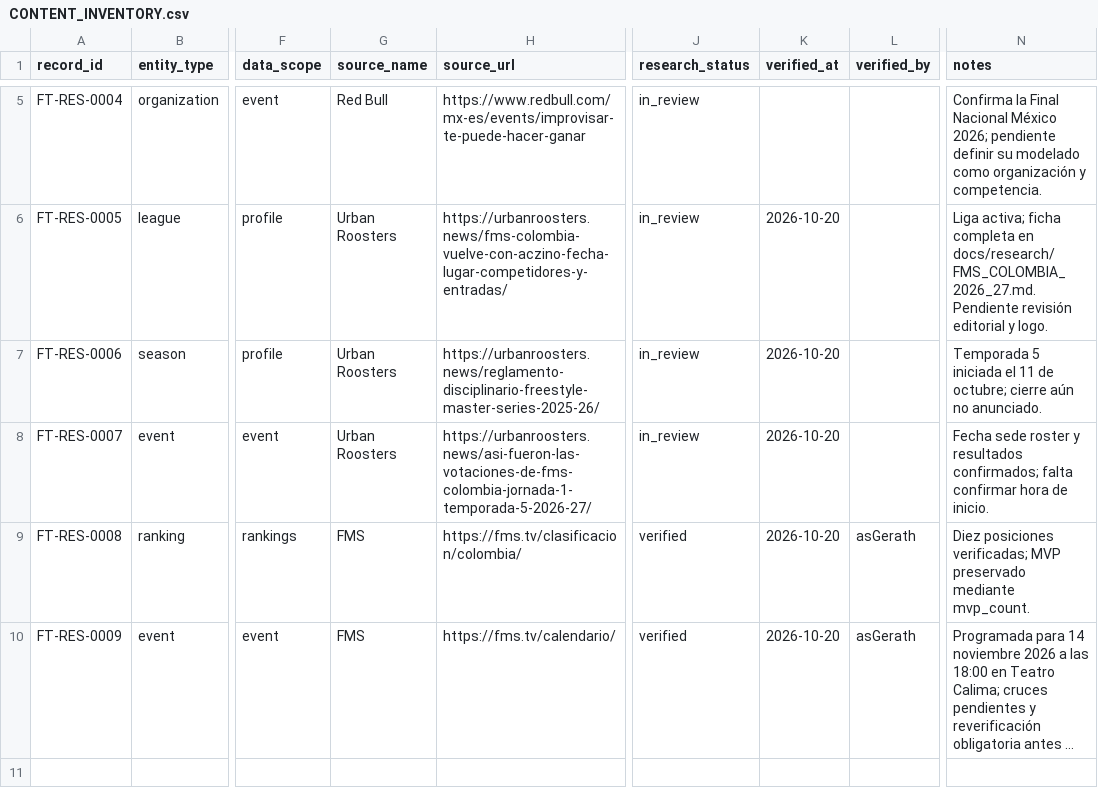
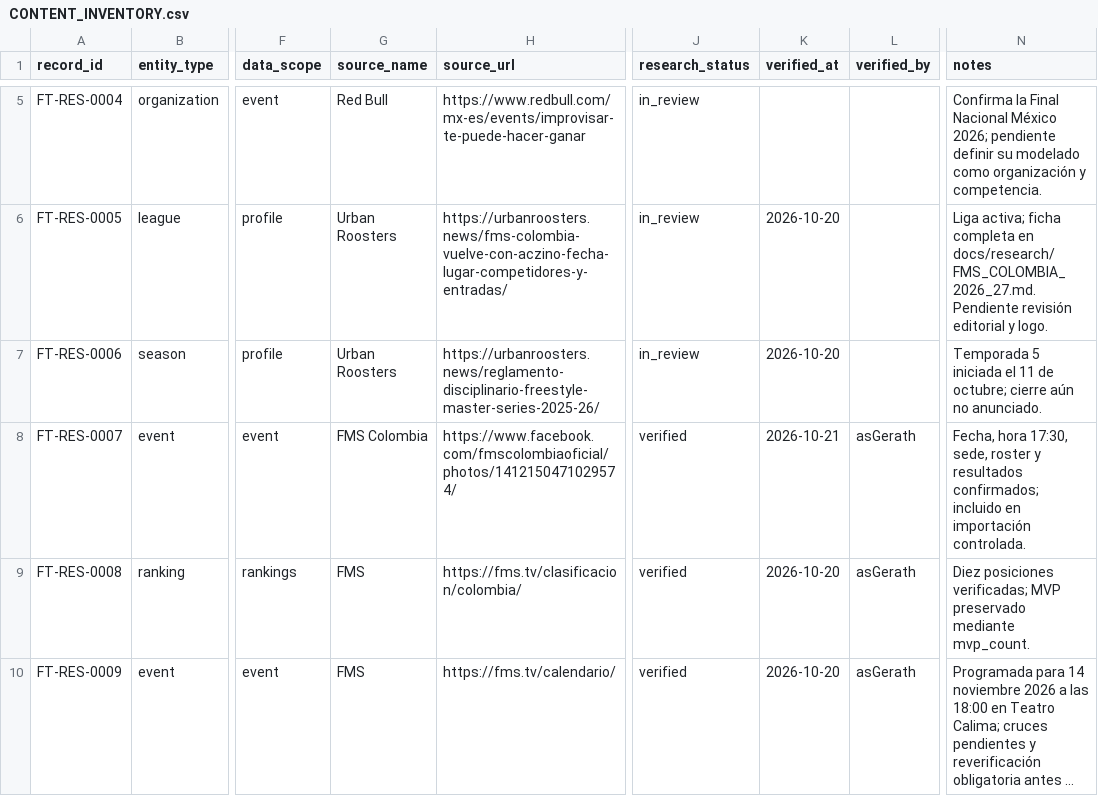
Before and after one commit to asGerath/freestylett, a CSV file: docs/CONTENT_INVENTORY.csv, drawn as a sheet; only a part is shown, gaps mark what is left out; long unchanged cells end in …; the diff names each change by its address in the sheet, - before the commit and + after, or states it on an @@ line.

Commit message:
docs(data): verify FMS Colombia Jornada 1

```diff
--- a/docs/CONTENT_INVENTORY.csv
+++ b/docs/CONTENT_INVENTORY.csv
-G8 (source_name): Urban Roosters
+G8 (source_name): FMS Colombia
-H8 (source_url): https://urbanroosters.news/asi-fueron-las-votaciones-de-fms-colombia-jornada-1-temporada-5-2026-27/
+H8 (source_url): https://www.facebook.com/fmscolombiaoficial/photos/1412150471029574/
-J8 (research_status): in_review
+J8 (research_status): verified
-K8 (verified_at): 2026-10-20
+K8 (verified_at): 2026-10-21
-L8 (verified_by): (empty)
+L8 (verified_by): asGerath
-N8 (notes): Fecha sede roster y resultados confirmados; falta confirmar hora de inicio.
+N8 (notes): Fecha, hora 17:30, sede, roster y resultados confirmados; incluido en importación controlada.
```
